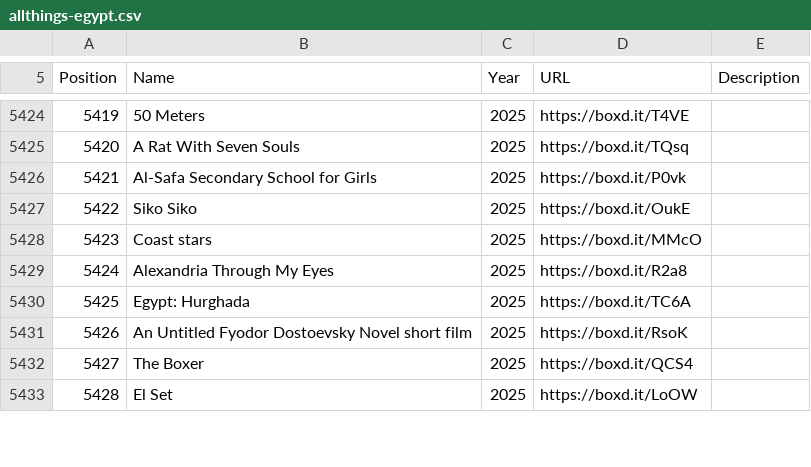
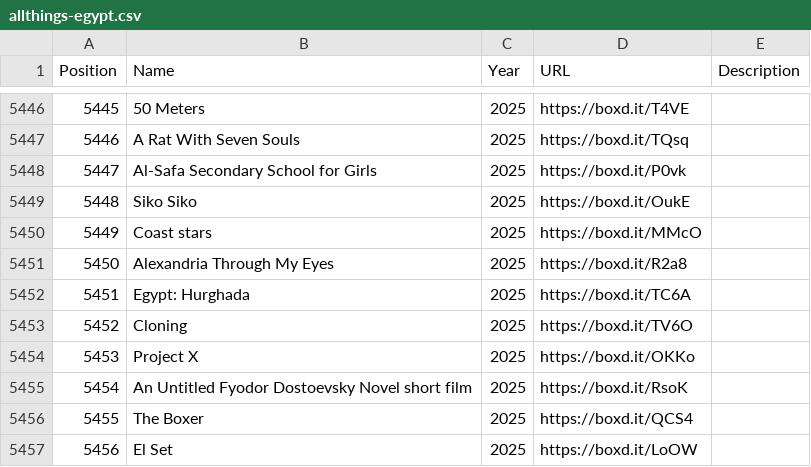
Before and after one commit to Prog-Jacob/allthings-egypt-cinema, a CSV file: data/allthings-egypt.csv, drawn as a sheet; only a part is shown, gaps mark what is left out; the diff covers the shown part only; the diff names each change by its address in the sheet, - before the commit and + after, or states it on an @@ line.

```diff
--- a/data/allthings-egypt.csv
+++ b/data/allthings-egypt.csv
@@ column A (Position) renumbered between rows 3170 and 5765 @@
+row 5453: 5452 | Cloning | 2025 | https://boxd.it/TV6O
+row 5454: 5453 | Project X | 2025 | https://boxd.it/OKKo
```
Also changed, not shown: 30 added rows, 9 removed rows and 12 edited cells elsewhere in this file, 3 other files.
